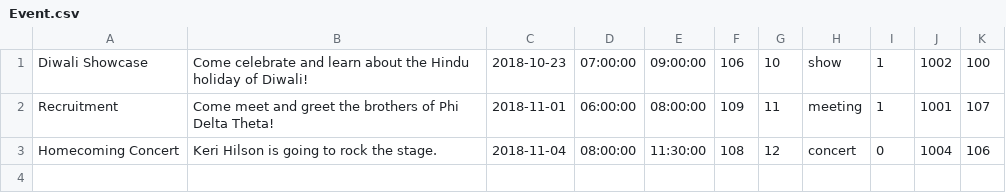
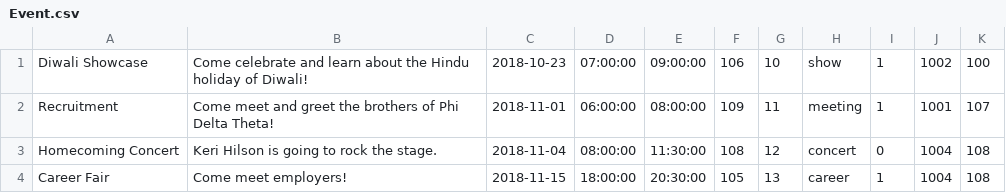
Before and after one commit to ShayanJiwani/EagleEvents, a CSV file: Database SQL files/Event.csv, drawn as a sheet.

Commit message:
Able to add clubs and events to your list. Edited login redirection.

```diff
--- a/Database SQL files/Event.csv
+++ b/Database SQL files/Event.csv
@@ -2,2 +2,3 @@ Diwali Showcase,Come celebrate and learn about the Hindu holiday of Diwali!,2018
 Recruitment,Come meet and greet the brothers of Phi Delta Theta!,2018-11-01,06:00:00,08:00:00,109,11,meeting,1,1001,107
-Homecoming Concert,Keri Hilson is going to rock the stage.,2018-11-04,08:00:00,11:30:00,108,12,concert,0,1004,106
+Homecoming Concert,Keri Hilson is going to rock the stage.,2018-11-04,08:00:00,11:30:00,108,12,concert,0,1004,108
+Career Fair,Come meet employers!,2018-11-15,18:00:00,20:30:00,105,13,career,1,1004,108
```
Also changed, not shown: Database SQL files/Location.csv, 8 other files.
